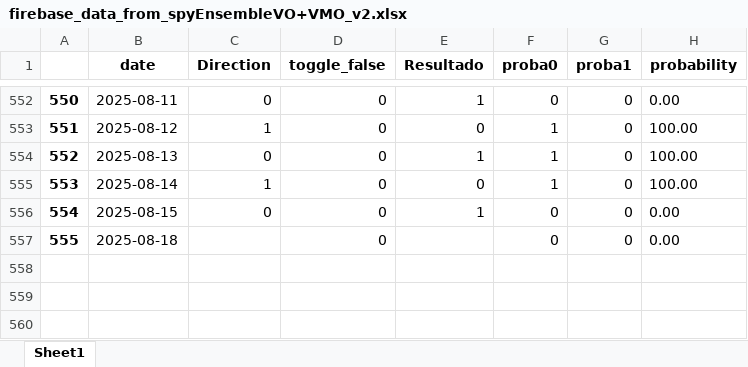
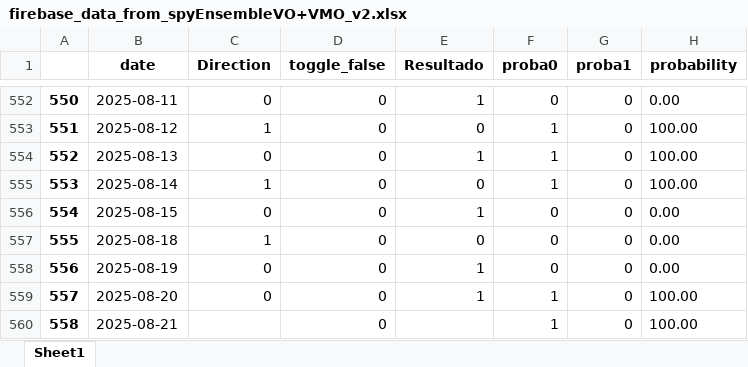
Before and after one commit to santiagogiraldo09/Arkad, an Excel workbook: firebase_data_from_spyEnsembleVO+VMO_v2.xlsx, sheet Sheet1, drawn as a sheet; only a part is shown, gaps mark what is left out; values as stored, in another font and other column widths than the file's, no borders; the diff names each change by its address in the sheet, - before the commit and + after, or states it on an @@ line.

Commit message:
update data

```diff
--- a/firebase_data_from_spyEnsembleVO+VMO_v2.xlsx (sheet Sheet1)
+++ b/firebase_data_from_spyEnsembleVO+VMO_v2.xlsx (sheet Sheet1)
-C557 (Direction): (empty)
+C557 (Direction): 1
-E557 (Resultado): (empty)
+E557 (Resultado): 0
+row 558: 556 | 2025-08-19 | 0 | 0 | 1 | 0 | 0 | 0.00
+row 559: 557 | 2025-08-20 | 0 | 0 | 1 | 1 | 0 | 100.00
+row 560: 558 | 2025-08-21 |  | 0 |  | 1 | 0 | 100.00
```
Also changed, not shown: firebase_data_from_spyEnsembleVMO_v2.xlsx, firebase_data_from_spyEnsembleVO_v2.xlsx, 7 other files.
